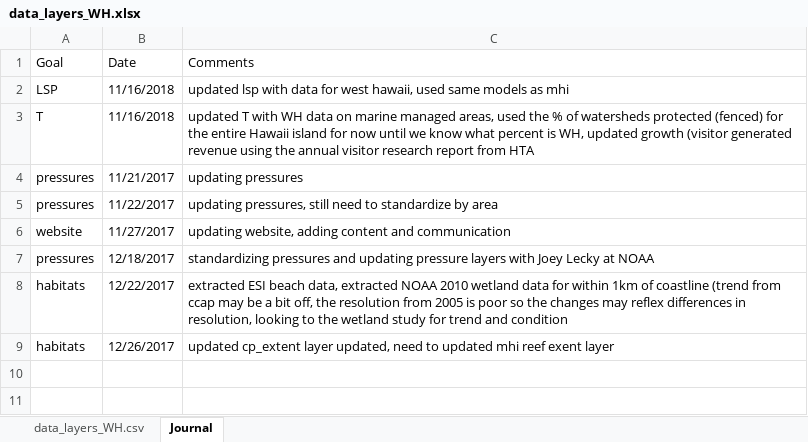
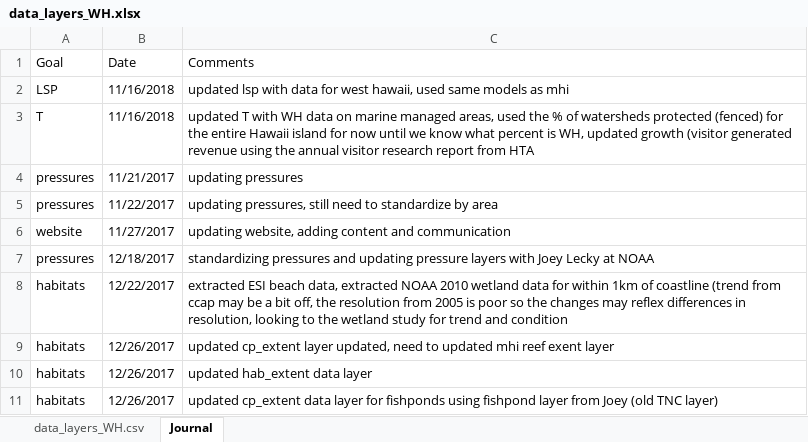
Before and after one commit to OHI-Science/whi, an Excel workbook: prep_whi/data_layers_WH.xlsx, sheet Journal, drawn as a sheet; values as stored, in another font and other column widths than the file's, no borders; the diff names each change by its address in the sheet, - before the commit and + after, or states it on an @@ line.

Commit message:
updated cp and hab extent with fishpond, reef extent, soft-bottom, and wetlands extent

```diff
--- a/prep_whi/data_layers_WH.xlsx (sheet Journal)
+++ b/prep_whi/data_layers_WH.xlsx (sheet Journal)
+row 10: habitats | 12/26/2017 | updated hab_extent data layer
+row 11: habitats | 12/26/2017 | updated cp_extent data layer for fishponds using fishpond layer from Joey (old TNC layer)
```
Also changed, not shown: 3 other files.
